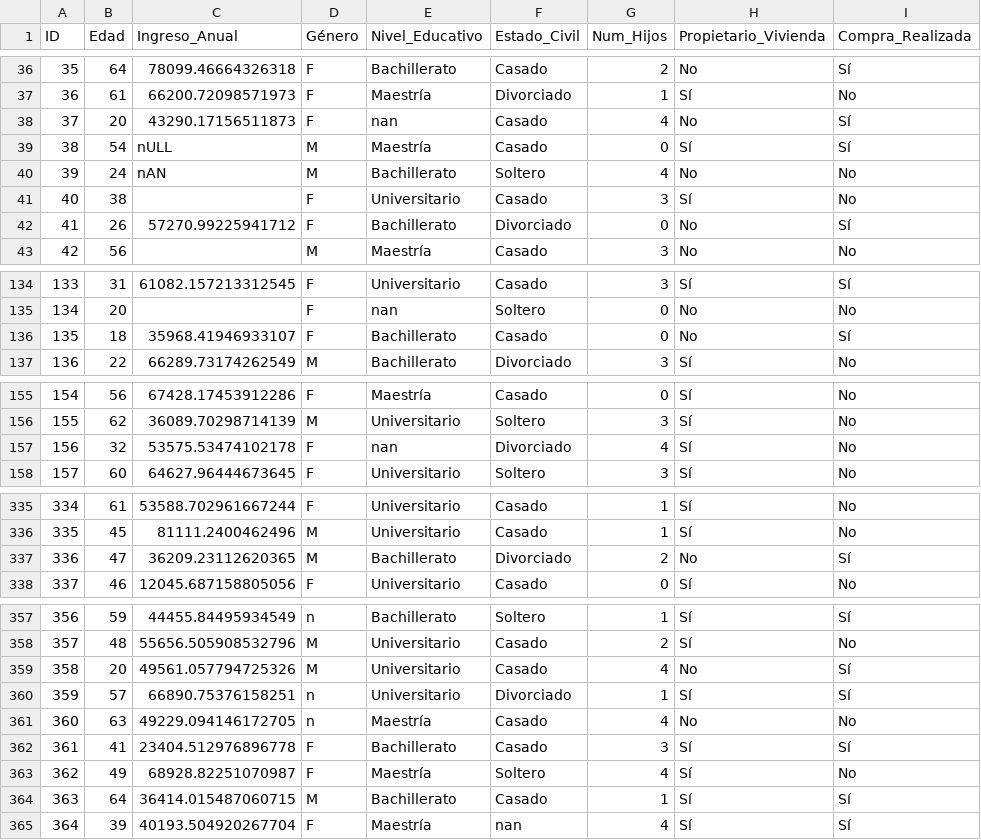
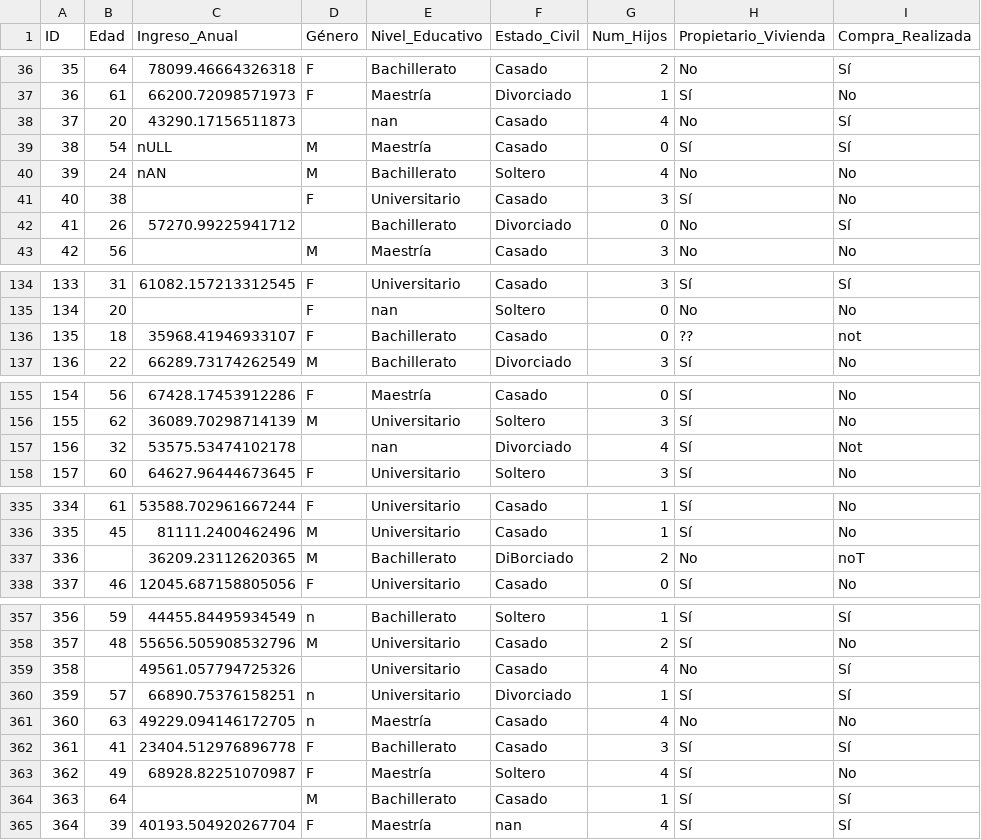
Before and after one commit to rpizarrog/analitica_de_datos, a CSV file: datos/dataset_socioeconomico_personas_sucio.csv, drawn as a sheet; only a part is shown, gaps mark what is left out; the diff covers the shown part only.

Commit message:
Update dataset_socioeconomico_personas_sucio.csv

```diff
--- a/datos/dataset_socioeconomico_personas_sucio.csv
+++ b/datos/dataset_socioeconomico_personas_sucio.csv
@@ -37,3 +37,3 @@ ID,Edad,Ingreso_Anual,Género,Nivel_Educativo,Estado_Civil,Num_Hijos,Propietario
 36,61,66200.72098571973,F,Maestría,Divorciado,1,Sí,No
-37,20,43290.17156511873,F,nan,Casado,4,No,Sí
+37,20,43290.17156511873,,nan,Casado,4,No,Sí
 38,54,nULL,M,Maestría,Casado,0,Sí,Sí
@@ -41,3 +41,3 @@ ID,Edad,Ingreso_Anual,Género,Nivel_Educativo,Estado_Civil,Num_Hijos,Propietario
 40,38,,F,Universitario,Casado,3,Sí,No
-41,26,57270.99225941712,F,Bachillerato,Divorciado,0,No,Sí
+41,26,57270.99225941712,,Bachillerato,Divorciado,0,No,Sí
 42,56,,M,Maestría,Casado,3,No,No
@@ -135,3 +135,3 @@ ID,Edad,Ingreso_Anual,Género,Nivel_Educativo,Estado_Civil,Num_Hijos,Propietario
 134,20,,F,nan,Soltero,0,No,No
-135,18,35968.41946933107,F,Bachillerato,Casado,0,No,Sí
+135,18,35968.41946933107,F,Bachillerato,Casado,0,??,not
 136,22,66289.73174262549,M,Bachillerato,Divorciado,3,Sí,No
@@ -156,3 +156,3 @@ ID,Edad,Ingreso_Anual,Género,Nivel_Educativo,Estado_Civil,Num_Hijos,Propietario
 155,62,36089.70298714139,M,Universitario,Soltero,3,Sí,No
-156,32,53575.53474102178,F,nan,Divorciado,4,Sí,No
+156,32,53575.53474102178,,nan,Divorciado,4,Sí,Not
 157,60,64627.96444673645,F,Universitario,Soltero,3,Sí,No
@@ -336,3 +336,3 @@ ID,Edad,Ingreso_Anual,Género,Nivel_Educativo,Estado_Civil,Num_Hijos,Propietario
 335,45,81111.2400462496,M,Universitario,Casado,1,Sí,No
-336,47,36209.23112620365,M,Bachillerato,Divorciado,2,No,Sí
+336,,36209.23112620365,M,Bachillerato,DiBorciado,2,No,noT
 337,46,12045.687158805056,F,Universitario,Casado,0,Sí,No
@@ -358,3 +358,3 @@ ID,Edad,Ingreso_Anual,Género,Nivel_Educativo,Estado_Civil,Num_Hijos,Propietario
 357,48,55656.505908532796,M,Universitario,Casado,2,Sí,No
-358,20,49561.057794725326,M,Universitario,Casado,4,No,Sí
+358,,49561.057794725326,,Universitario,Casado,4,No,Sí
 359,57,66890.75376158251,n,Universitario,Divorciado,1,Sí,Sí
@@ -363,3 +363,3 @@ ID,Edad,Ingreso_Anual,Género,Nivel_Educativo,Estado_Civil,Num_Hijos,Propietario
 362,49,68928.82251070987,F,Maestría,Soltero,4,Sí,No
-363,64,36414.015487060715,M,Bachillerato,Casado,1,Sí,Sí
+363,64,,M,Bachillerato,Casado,1,Sí,Sí
 364,39,40193.504920267704,F,Maestría,nan,4,Sí,Sí
```
Also changed, not shown: 12 edited cells elsewhere in this file.
